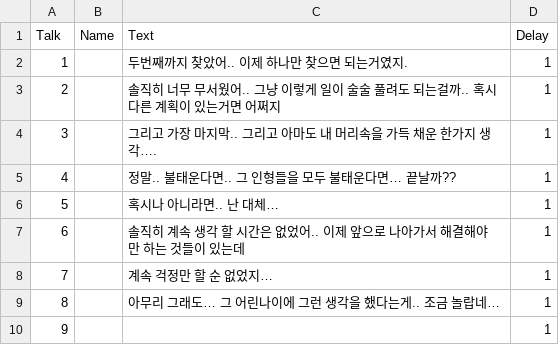
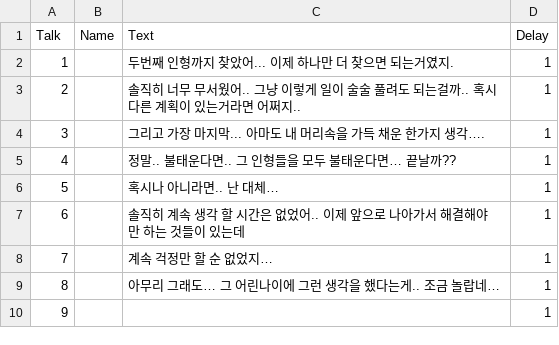
Before and after one commit to HoYangE/PointandClick, a CSV file: Assets/Resources/Story2ClearTextScript.csv, drawn as a sheet.

```diff
--- a/Assets/Resources/Story2ClearTextScript.csv
+++ b/Assets/Resources/Story2ClearTextScript.csv
@@ -1,5 +1,5 @@
 Talk,Name,Text,Delay,
-1,,두번째까지 찾았어.. 이제 하나만 찾으면 되는거였지.,1,
-2,,솔직히 너무 무서웠어.. 그냥 이렇게 일이 술술 풀려도 되는걸까.. 혹시 다른 계획이 있는거면 어쩌지,1,
-3,,그리고 가장 마지막.. 그리고 아마도 내 머리속을 가득 채운 한가지 생각….,1,
+1,,두번째 인형까지 찾았어... 이제 하나만 더 찾으면 되는거였지.,1,
+2,,솔직히 너무 무서웠어.. 그냥 이렇게 일이 술술 풀려도 되는걸까.. 혹시 다른 계획이 있는거라면 어쩌지..,1,
+3,,그리고 가장 마지막... 아마도 내 머리속을 가득 채운 한가지 생각….,1,
 4,,정말.. 불태운다면.. 그 인형들을 모두 불태운다면… 끝날까??,1,
```
Also changed, not shown: Assets/Resources/Story1EndTextScript.csv, Assets/Resources/Story1TextScript.csv, 11 other files.
